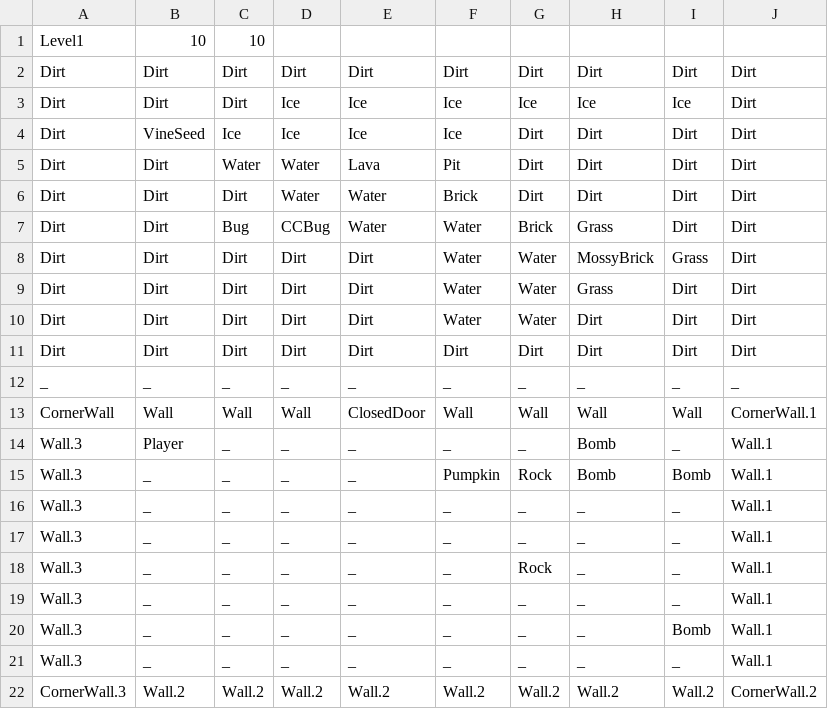
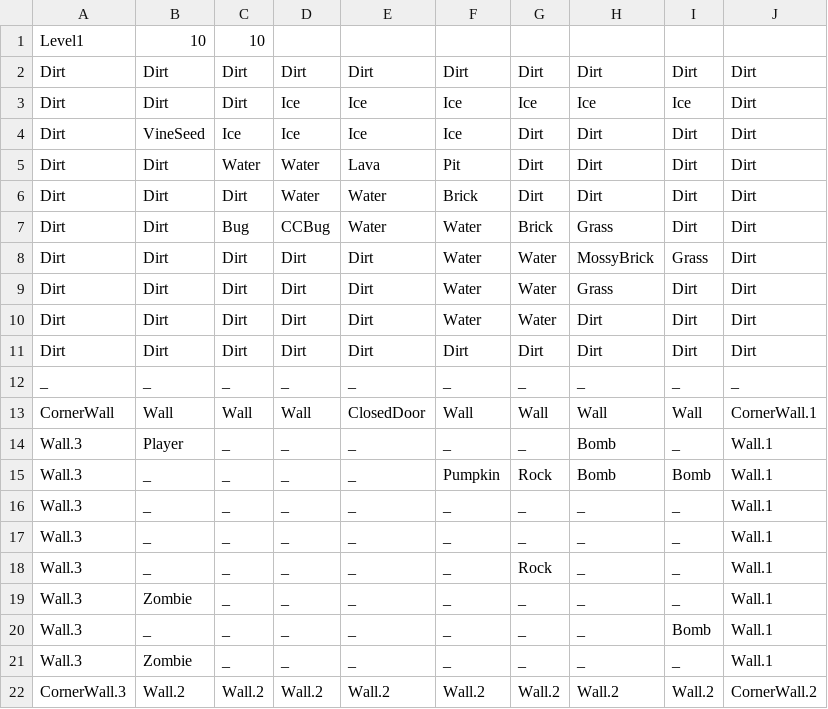
Before and after one commit to FuchanKay/Sprint-1, a CSV file: Sprint-1-Game/Content/Levels/Level1.csv, drawn as a sheet.

Commit message:
zombies made not pushable

```diff
--- a/Sprint-1-Game/Content/Levels/Level1.csv
+++ b/Sprint-1-Game/Content/Levels/Level1.csv
@@ -18,5 +18,5 @@ Wall.3,_,_,_,_,_,_,_,_,Wall.1
 Wall.3,_,_,_,_,_,Rock,_,_,Wall.1
-Wall.3,_,_,_,_,_,_,_,_,Wall.1
+Wall.3,Zombie,_,_,_,_,_,_,_,Wall.1
 Wall.3,_,_,_,_,_,_,_,Bomb,Wall.1
-Wall.3,_,_,_,_,_,_,_,_,Wall.1
+Wall.3,Zombie,_,_,_,_,_,_,_,Wall.1
 CornerWall.3,Wall.2,Wall.2,Wall.2,Wall.2,Wall.2,Wall.2,Wall.2,Wall.2,CornerWall.2
```
Also changed, not shown: 1 other file.
